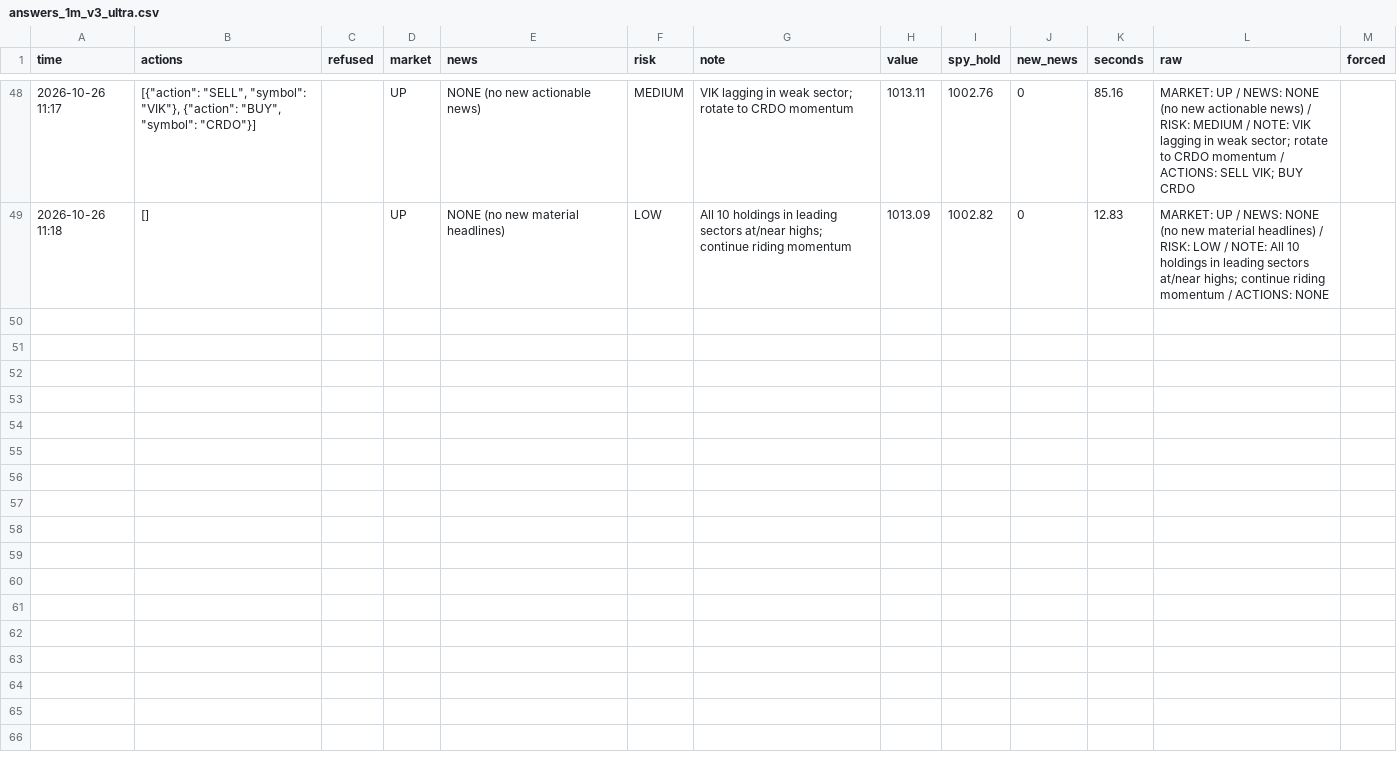
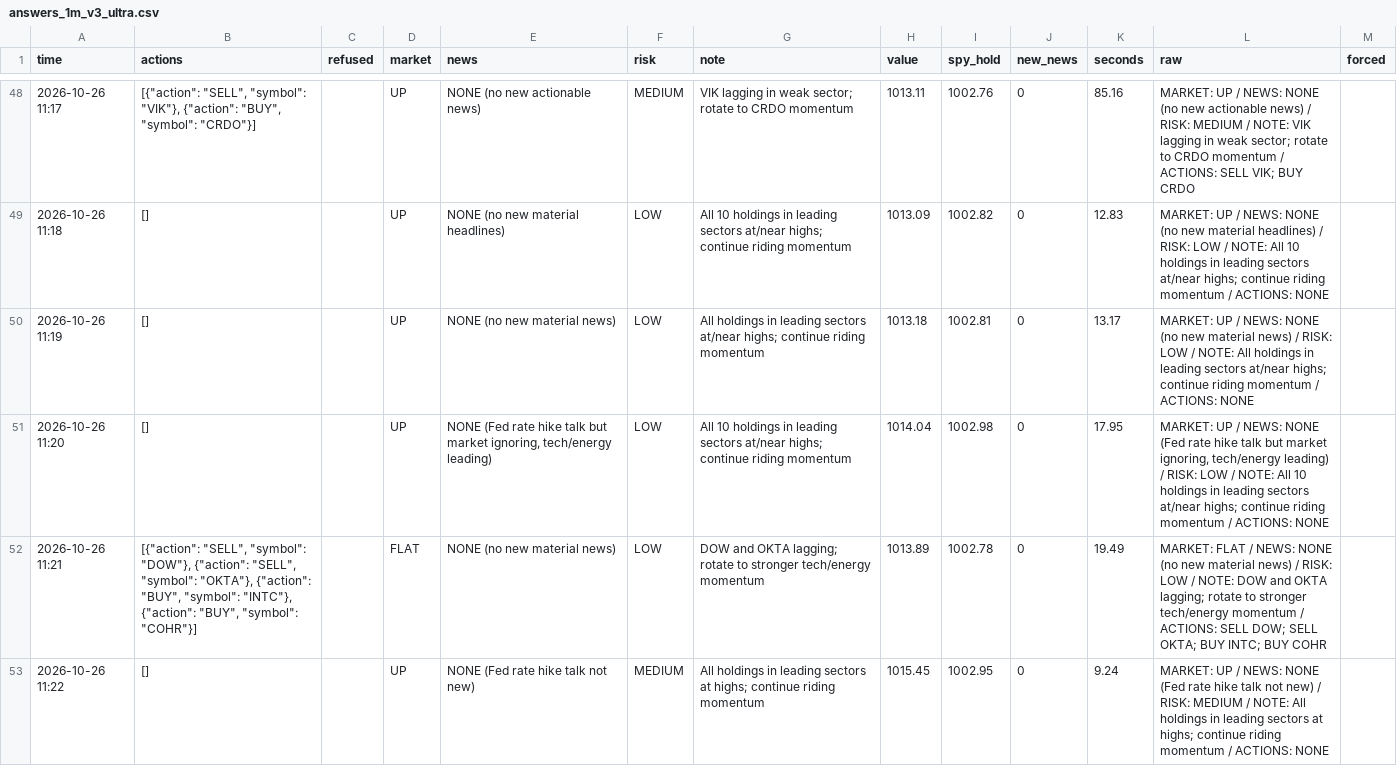
Before and after one commit to osofat100-cmyk/Machine-, a CSV file: sp500/answers_1m_v3_ultra.csv, drawn as a sheet; only a part is shown, gaps mark what is left out; the diff covers the shown part only; the diff names each change by its address in the sheet, - before the commit and + after, or states it on an @@ line.

```diff
--- a/sp500/answers_1m_v3_ultra.csv
+++ b/sp500/answers_1m_v3_ultra.csv
+row 50: 2026-10-26 11:19 | [] |  | UP | NONE (no new material news) | LOW | All holdings in leading sectors at/near highs; continue riding momentum | 1013.18 | 1002.81 | 0 | 13.17 | MARKET: UP / NEWS: NONE (no new material news) / RISK: LOW / NOTE: All holdings in leading sectors at/near highs; continue riding momentum / ACTIONS: NONE
+row 51: 2026-10-26 11:20 | [] |  | UP | NONE (Fed rate hike talk but market ignoring, tech/energy leading) | LOW | All 10 holdings in leading sectors at/near highs; continue riding momentum | 1014.04 | 1002.98 | 0 | 17.95 | MARKET: UP / NEWS: NONE (Fed rate hike talk but market ignoring, tech/energy leading) / RISK: LOW / NOTE: All 10 holdings in leading sectors at/near highs; continue riding momentum / ACTIONS: NONE
+row 52: 2026-10-26 11:21 | [{"action": "SELL", "symbol": "DOW"}, {"action": "SELL", "symbol": "OKTA"}, {"action": "BUY", "symbol": "INTC"}, {"action": "BUY", "symbol": "COHR"}] |  | FLAT | NONE (no new material news) | LOW | DOW and OKTA lagging; rotate to stronger tech/energy momentum | 1013.89 | 1002.78 | 0 | 19.49 | MARKET: FLAT / NEWS: NONE (no new material news) / RISK: LOW / NOTE: DOW and OKTA lagging; rotate to stronger tech/energy momentum / ACTIONS: SELL DOW; SELL OKTA; BUY INTC; BUY COHR
+row 53: 2026-10-26 11:22 | [] |  | UP | NONE (Fed rate hike talk not new) | MEDIUM | All holdings in leading sectors at highs; continue riding momentum | 1015.45 | 1002.95 | 0 | 9.24 | MARKET: UP / NEWS: NONE (Fed rate hike talk not new) / RISK: MEDIUM / NOTE: All holdings in leading sectors at highs; continue riding momentum / ACTIONS: NONE
```
Also changed, not shown: 4 added rows elsewhere in this file, sp500/answers_2m_v3_ultra.csv, sp500/answers_v3_ultra.csv.
